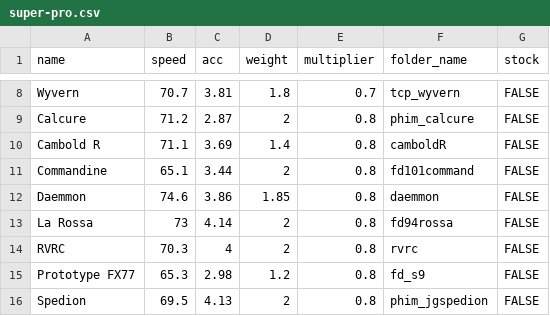
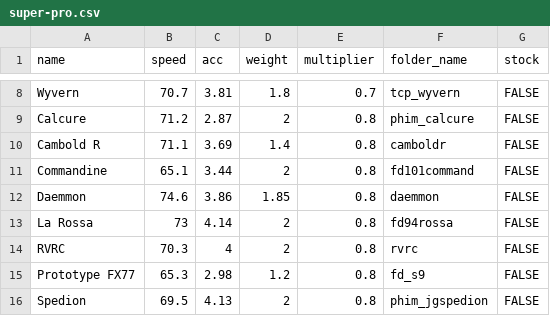
Before and after one commit to Re-Volt-America/RVA-Data, a CSV file: models/cars/super-pro.csv, drawn as a sheet; only a part is shown, gaps mark what is left out.

```diff
--- a/models/cars/super-pro.csv
+++ b/models/cars/super-pro.csv
@@ -9,3 +9,3 @@ Wyvern,70.7,3.81,1.8,0.7,tcp_wyvern,FALSE
 Calcure,71.2,2.87,2,0.8,phim_calcure,FALSE
-Cambold R,71.1,3.69,1.4,0.8,camboldR,FALSE
+Cambold R,71.1,3.69,1.4,0.8,camboldr,FALSE
 Commandine,65.1,3.44,2,0.8,fd101command,FALSE
```
Also changed, not shown: models/cars/advanced.csv, models/cars/pro.csv, 1 other file.
